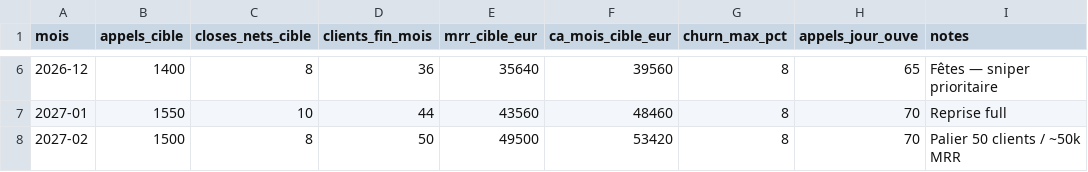
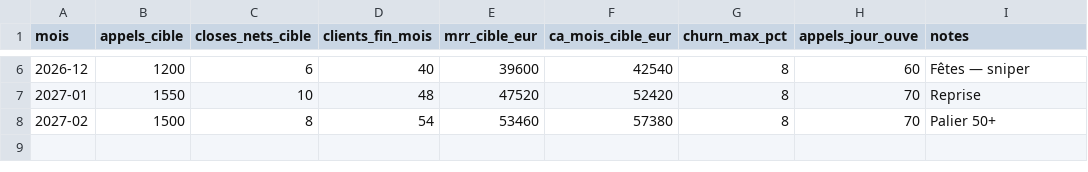
Before and after one commit to antoinelebofficiel/Cr-ation-de-business, a CSV file: business-rappel-leads/05-scale/objectifs-mensuels.csv, drawn as a sheet; only a part is shown, gaps mark what is left out; the diff covers the shown part only.

```diff
--- a/business-rappel-leads/05-scale/objectifs-mensuels.csv
+++ b/business-rappel-leads/05-scale/objectifs-mensuels.csv
@@ -6,3 +6,3 @@ mois,appels_cible,closes_nets_cible,clients_fin_mois,mrr_cible_eur,ca_mois_cible
-2026-12,1400,8,36,35640,39560,8,65,Fêtes — sniper prioritaire
-2027-01,1550,10,44,43560,48460,8,70,Reprise full
-2027-02,1500,8,50,49500,53420,8,70,Palier 50 clients / ~50k MRR
+2026-12,1200,6,40,39600,42540,8,60,Fêtes — sniper
+2027-01,1550,10,48,47520,52420,8,70,Reprise
+2027-02,1500,8,54,53460,57380,8,70,Palier 50+
```
Also changed, not shown: 26 edited cells elsewhere in this file, 7 other files.
